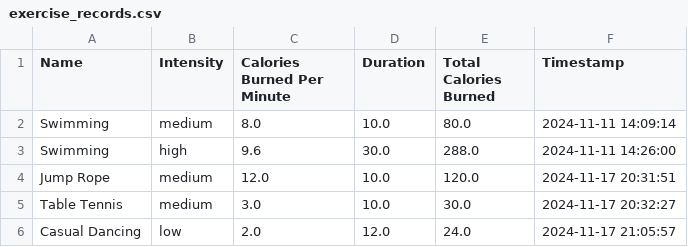
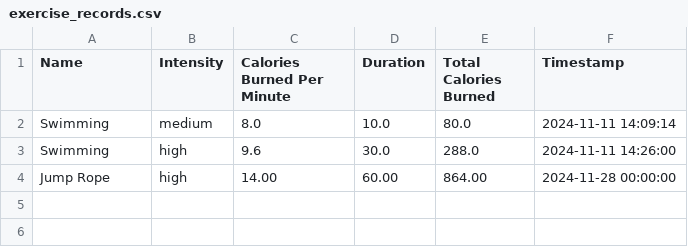
Before and after one commit to JohnsonHsiao/final_project, a CSV file: data/Johnson/exercise_records.csv, drawn as a sheet.

```diff
--- a/data/Johnson/exercise_records.csv
+++ b/data/Johnson/exercise_records.csv
@@ -3,4 +3,2 @@ Swimming,medium,8.0,10.0,80.0,2024-11-11 14:09:14
 Swimming,high,9.6,30.0,288.0,2024-11-11 14:26:00
-Jump Rope,medium,12.0,10.0,120.0,2024-11-17 20:31:51
-Table Tennis,medium,3.0,10.0,30.0,2024-11-17 20:32:27
-Casual Dancing,low,2.0,12.0,24.0,2024-11-17 21:05:57
+Jump Rope,high,14.00,60.00,864.00,2024-11-28 00:00:00
```
Also changed, not shown: 9 other files.
